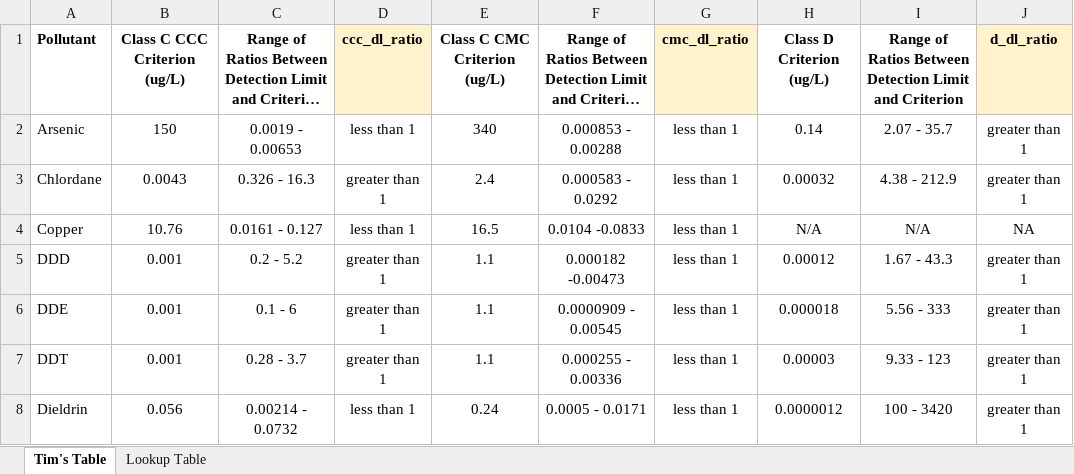
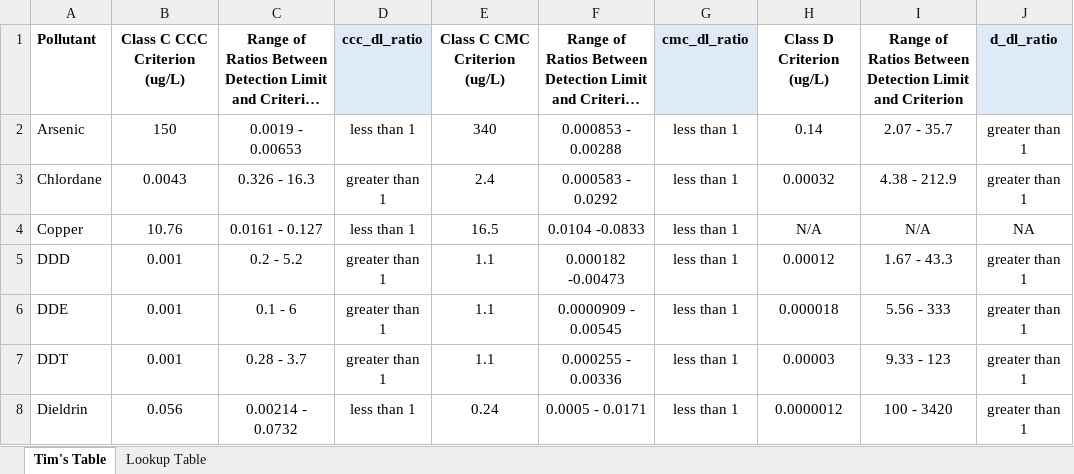
Before and after one commit to LimnoTech/IRsupportR, an Excel workbook: data/criteria_ratios_20230315.xlsx, sheet Tim's Table, drawn as a sheet; only a part is shown; long unchanged cells end in …; values as stored, in another font and other column widths than the file's, no borders; the diff names each change by its address in the sheet, - before the commit and + after, or states it on an @@ line.

Commit message:
Update Appendix B Class D table

```diff
--- a/data/criteria_ratios_20230315.xlsx (sheet Tim's Table)
+++ b/data/criteria_ratios_20230315.xlsx (sheet Tim's Table)
-D1 fill: #FFF2CC
+D1 fill: #DEEBF7
-G1 fill: #FFF2CC
+G1 fill: #DEEBF7
-J1 fill: #FFF2CC
+J1 fill: #DEEBF7
```
Also changed, not shown: sheet Lookup Table, 11 other files.
